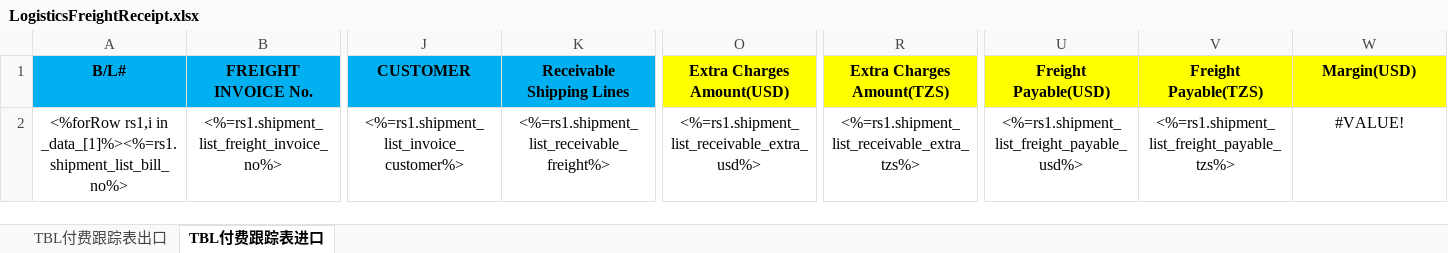
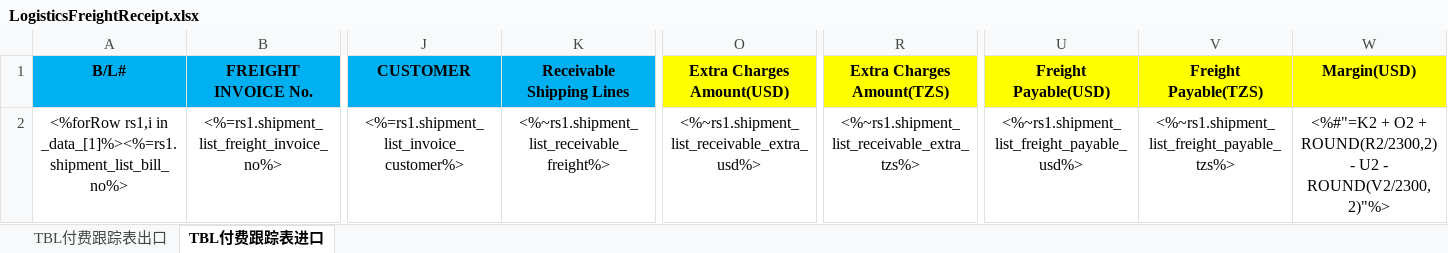
Before and after one commit to LiqunHu/zhongtan-server, an Excel workbook: excelTemplate/LogisticsFreightReceipt.xlsx, sheet TBL付费跟踪表进口, drawn as a sheet; only a part is shown, gaps mark what is left out; values as stored, in another font and other column widths than the file's, no borders; the diff names each change by its address in the sheet, - before the commit and + after, or states it on an @@ line.

```diff
--- a/excelTemplate/LogisticsFreightReceipt.xlsx (sheet TBL付费跟踪表进口)
+++ b/excelTemplate/LogisticsFreightReceipt.xlsx (sheet TBL付费跟踪表进口)
-K2 (Receivable Shipping Lines): <%=rs1.shipment_list_receivable_freight%>
+K2 (Receivable Shipping Lines): <%~rs1.shipment_list_receivable_freight%>
-O2 (Extra Charges Amount(USD)): <%=rs1.shipment_list_receivable_extra_usd%>
+O2 (Extra Charges Amount(USD)): <%~rs1.shipment_list_receivable_extra_usd%>
-R2 (Extra Charges Amount(TZS)): <%=rs1.shipment_list_receivable_extra_tzs%>
+R2 (Extra Charges Amount(TZS)): <%~rs1.shipment_list_receivable_extra_tzs%>
-U2 (Freight Payable(USD)): <%=rs1.shipment_list_freight_payable_usd%>
+U2 (Freight Payable(USD)): <%~rs1.shipment_list_freight_payable_usd%>
-V2 (Freight Payable(TZS)): <%=rs1.shipment_list_freight_payable_tzs%>
+V2 (Freight Payable(TZS)): <%~rs1.shipment_list_freight_payable_tzs%>
-W2 (Margin(USD)): #VALUE!
+W2 (Margin(USD)): <%#"=K2 + O2 + ROUND(R2/2300,2) - U2 - ROUND(V2/2300,2)"%>
```
Also changed, not shown: sheet TBL付费跟踪表出口, 2 other files.
